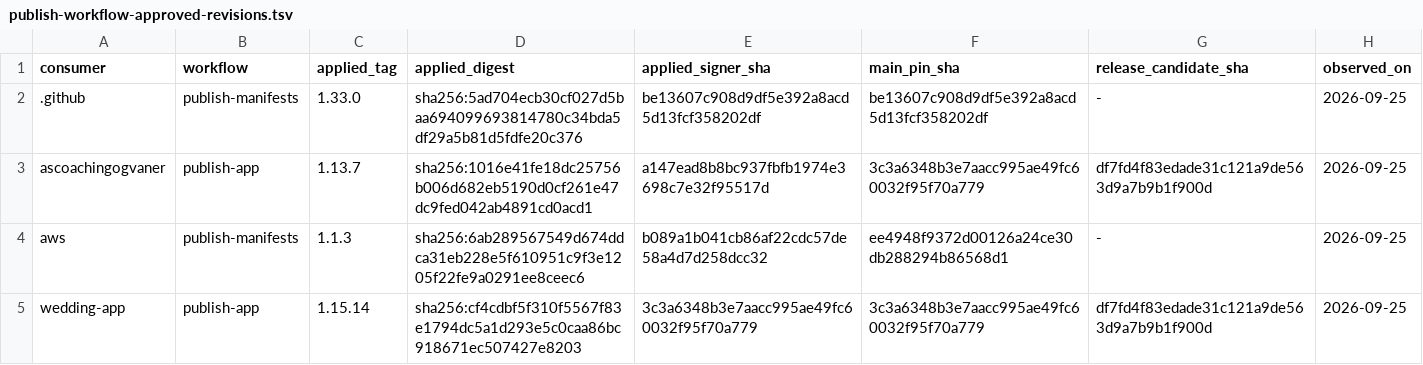
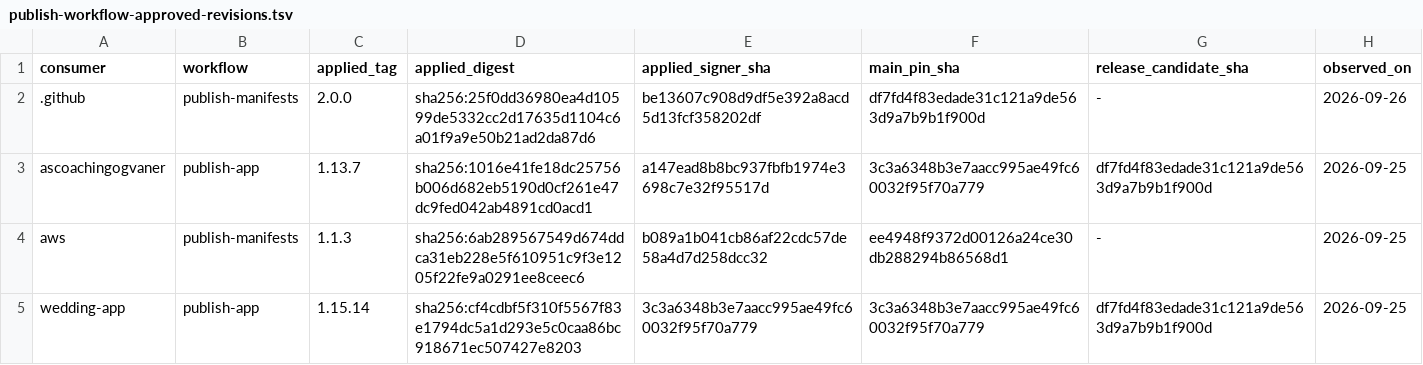
Before and after one commit to devantler-tech/platform, a TSV file: scripts/publish-workflow-approved-revisions.tsv, drawn as a sheet.

```diff
--- a/scripts/publish-workflow-approved-revisions.tsv
+++ b/scripts/publish-workflow-approved-revisions.tsv
@@ -1,3 +1,3 @@
 consumer	workflow	applied_tag	applied_digest	applied_signer_sha	main_pin_sha	release_candidate_sha	observed_on
-.github	publish-manifests	1.33.0	sha256:5ad704ecb30cf027d5baa694099693814780c34bda5df29a5b81d5fdfe20c376	be13607c908d9df5e392a8acd5d13fcf358202df	be13607c908d9df5e392a8acd5d13fcf358202df	-	2026-09-25
+.github	publish-manifests	2.0.0	sha256:25f0dd36980ea4d10599de5332cc2d17635d1104c6a01f9a9e50b21ad2da87d6	be13607c908d9df5e392a8acd5d13fcf358202df	df7fd4f83edade31c121a9de563d9a7b9b1f900d	-	2026-09-26
 ascoachingogvaner	publish-app	1.13.7	sha256:1016e41fe18dc25756b006d682eb5190d0cf261e47dc9fed042ab4891cd0acd1	a147ead8b8bc937fbfb1974e3698c7e32f95517d	3c3a6348b3e7aacc995ae49fc60032f95f70a779	df7fd4f83edade31c121a9de563d9a7b9b1f900d	2026-09-25
```
Also changed, not shown: 1 other file.
